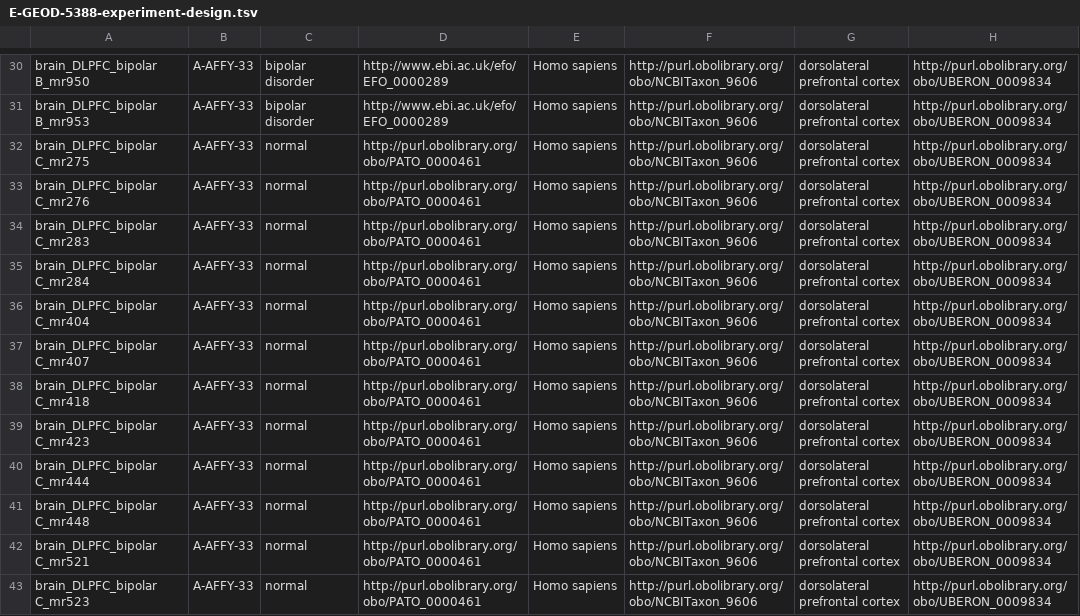
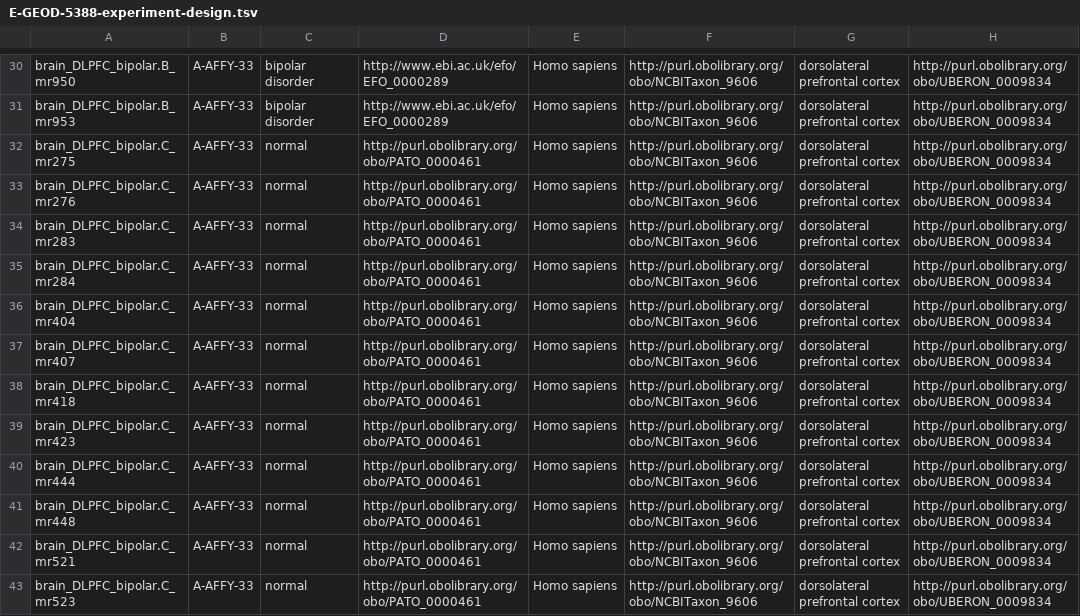
Before and after one commit to zivc888/Introduction-to-Bioinformatics-Final-Project, a TSV file: Databases/Bipolar - E-GEOD-5388/E-GEOD-5388-experiment-design.tsv, drawn as a sheet; only a part is shown, gaps mark what is left out; the diff covers the shown part only; the diff names each change by its address in the sheet, - before the commit and + after, or states it on an @@ line.

```diff
--- a/Databases/Bipolar - E-GEOD-5388/E-GEOD-5388-experiment-design.tsv
+++ b/Databases/Bipolar - E-GEOD-5388/E-GEOD-5388-experiment-design.tsv
-A30: brain_DLPFC_bipolar B_mr950
+A30: brain_DLPFC_bipolar.B_mr950
-A31: brain_DLPFC_bipolar B_mr953
+A31: brain_DLPFC_bipolar.B_mr953
-A32: brain_DLPFC_bipolar C_mr275
+A32: brain_DLPFC_bipolar.C_mr275
-A33: brain_DLPFC_bipolar C_mr276
+A33: brain_DLPFC_bipolar.C_mr276
-A34: brain_DLPFC_bipolar C_mr283
+A34: brain_DLPFC_bipolar.C_mr283
-A35: brain_DLPFC_bipolar C_mr284
+A35: brain_DLPFC_bipolar.C_mr284
-A36: brain_DLPFC_bipolar C_mr404
+A36: brain_DLPFC_bipolar.C_mr404
-A37: brain_DLPFC_bipolar C_mr407
+A37: brain_DLPFC_bipolar.C_mr407
-A38: brain_DLPFC_bipolar C_mr418
+A38: brain_DLPFC_bipolar.C_mr418
-A39: brain_DLPFC_bipolar C_mr423
+A39: brain_DLPFC_bipolar.C_mr423
-A40: brain_DLPFC_bipolar C_mr444
+A40: brain_DLPFC_bipolar.C_mr444
-A41: brain_DLPFC_bipolar C_mr448
+A41: brain_DLPFC_bipolar.C_mr448
-A42: brain_DLPFC_bipolar C_mr521
+A42: brain_DLPFC_bipolar.C_mr521
-A43: brain_DLPFC_bipolar C_mr523
+A43: brain_DLPFC_bipolar.C_mr523
```
Also changed, not shown: 47 edited cells elsewhere in this file, 5 other files.
